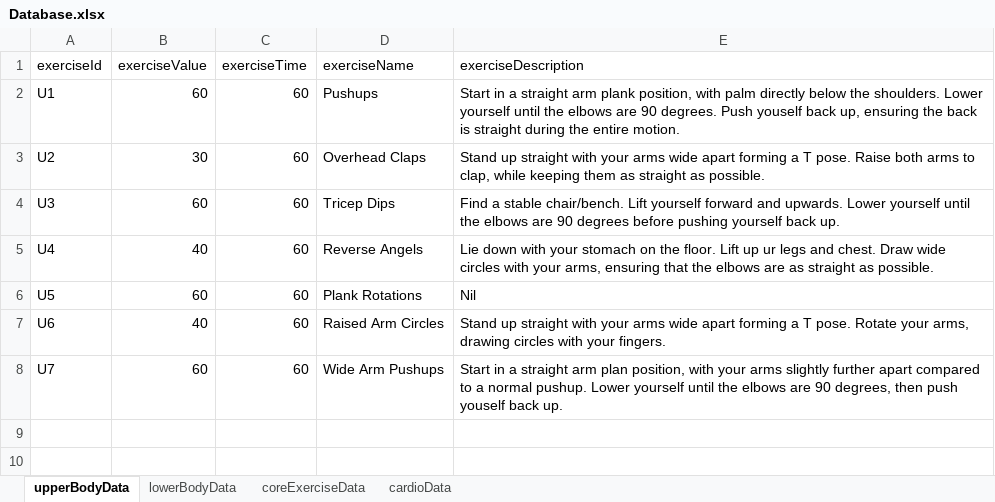
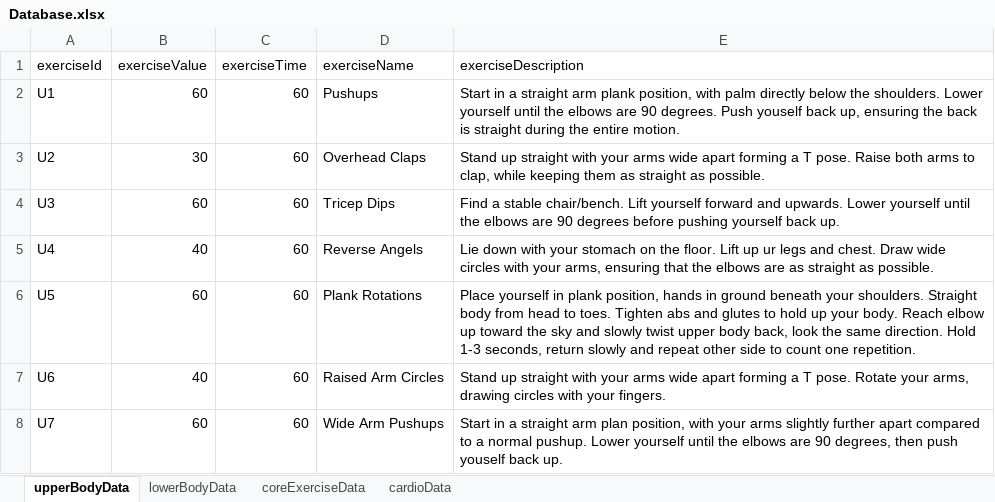
Before and after one commit to yulonglim/Calory, an Excel workbook: assets/Database.xlsx, sheet upperBodyData, drawn as a sheet; values as stored, in another font and other column widths than the file's, no borders; the diff names each change by its address in the sheet, - before the commit and + after, or states it on an @@ line.

```diff
--- a/assets/Database.xlsx (sheet upperBodyData)
+++ b/assets/Database.xlsx (sheet upperBodyData)
-E6 (exerciseDescription): Nil
+E6 (exerciseDescription): Place yourself in plank position, hands in ground beneath your shoulders. Straight body from head to toes. Tighten abs and glutes to hold up your body. Reach elbow up toward the sky and slowly twist upper body back, look the same direction. Hold 1-3 seconds, return slowly and repeat other side to count one repetition.
```
Also changed, not shown: 21 other files.
